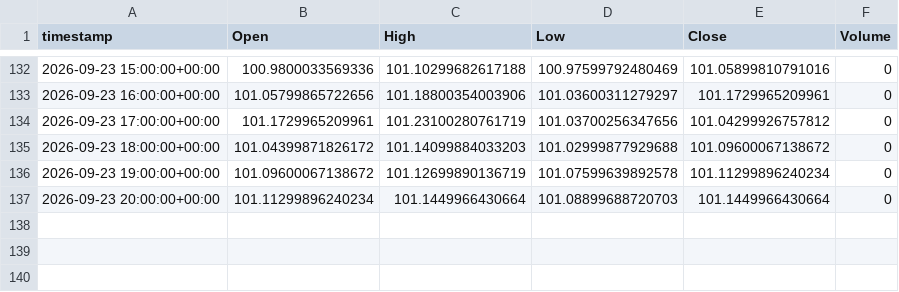
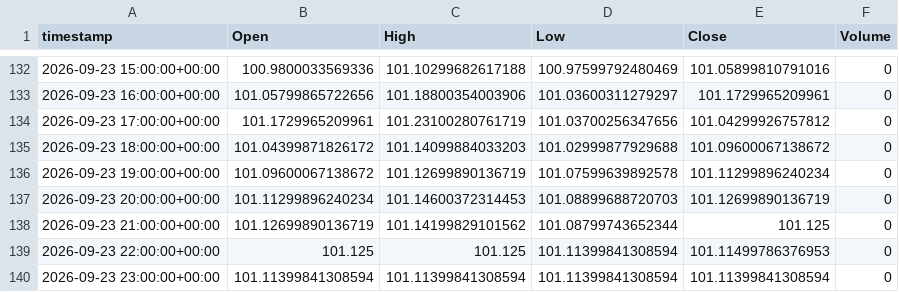
Before and after one commit to evsayar33-oss/tier1_quant_terminal, a CSV file: ohlcv_history/DX-Y.NYB.csv, drawn as a sheet; only a part is shown, gaps mark what is left out.

```diff
--- a/ohlcv_history/DX-Y.NYB.csv
+++ b/ohlcv_history/DX-Y.NYB.csv
@@ -136,2 +136,5 @@ timestamp,Open,High,Low,Close,Volume
 2026-09-23 19:00:00+00:00,101.09600067138672,101.12699890136719,101.07599639892578,101.11299896240234,0
-2026-09-23 20:00:00+00:00,101.11299896240234,101.1449966430664,101.08899688720703,101.1449966430664,0
+2026-09-23 20:00:00+00:00,101.11299896240234,101.14600372314453,101.08899688720703,101.12699890136719,0
+2026-09-23 21:00:00+00:00,101.12699890136719,101.14199829101562,101.08799743652344,101.125,0
+2026-09-23 22:00:00+00:00,101.125,101.125,101.11399841308594,101.11499786376953,0
+2026-09-23 23:00:00+00:00,101.11399841308594,101.11399841308594,101.11399841308594,101.11399841308594,0
```
Also changed, not shown: ohlcv_history/CL_F.csv, ohlcv_history/ETH-USD.csv, 29 other files.
